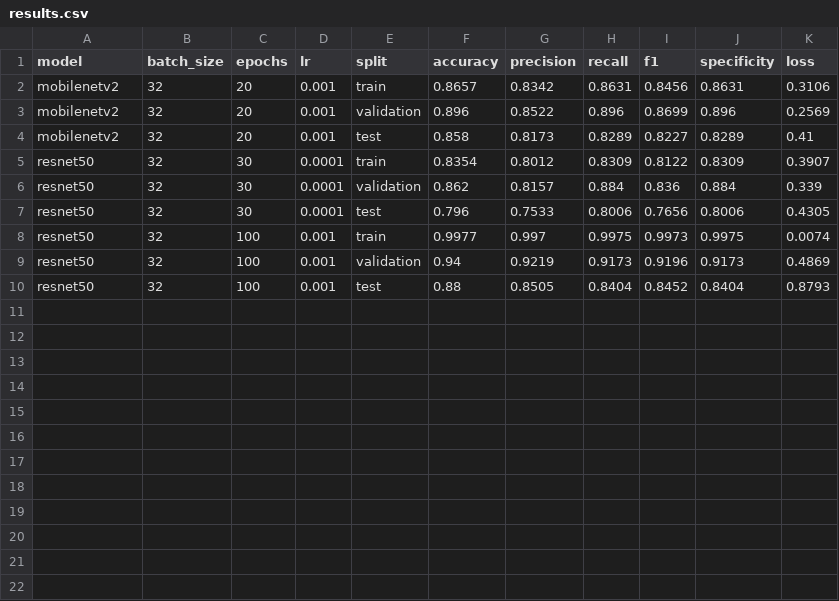
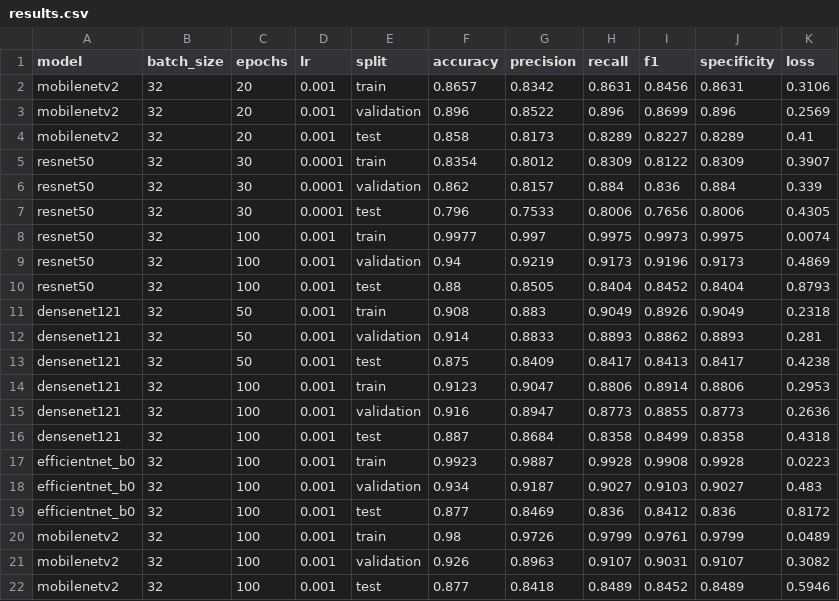
Before and after one commit to AnushtupGhosh5/Classification, a CSV file: outputs/results/results.csv, drawn as a sheet; the diff names each change by its address in the sheet, - before the commit and + after, or states it on an @@ line.

Commit message:
Testing of other models

```diff
--- a/outputs/results/results.csv
+++ b/outputs/results/results.csv
+row 11: densenet121 | 32 | 50 | 0.001 | train | 0.908 | 0.883 | 0.9049 | 0.8926 | 0.9049 | 0.2318
+row 12: densenet121 | 32 | 50 | 0.001 | validation | 0.914 | 0.8833 | 0.8893 | 0.8862 | 0.8893 | 0.281
+row 13: densenet121 | 32 | 50 | 0.001 | test | 0.875 | 0.8409 | 0.8417 | 0.8413 | 0.8417 | 0.4238
+row 14: densenet121 | 32 | 100 | 0.001 | train | 0.9123 | 0.9047 | 0.8806 | 0.8914 | 0.8806 | 0.2953
+row 15: densenet121 | 32 | 100 | 0.001 | validation | 0.916 | 0.8947 | 0.8773 | 0.8855 | 0.8773 | 0.2636
+row 16: densenet121 | 32 | 100 | 0.001 | test | 0.887 | 0.8684 | 0.8358 | 0.8499 | 0.8358 | 0.4318
+row 17: efficientnet_b0 | 32 | 100 | 0.001 | train | 0.9923 | 0.9887 | 0.9928 | 0.9908 | 0.9928 | 0.0223
+row 18: efficientnet_b0 | 32 | 100 | 0.001 | validation | 0.934 | 0.9187 | 0.9027 | 0.9103 | 0.9027 | 0.483
+row 19: efficientnet_b0 | 32 | 100 | 0.001 | test | 0.877 | 0.8469 | 0.836 | 0.8412 | 0.836 | 0.8172
+row 20: mobilenetv2 | 32 | 100 | 0.001 | train | 0.98 | 0.9726 | 0.9799 | 0.9761 | 0.9799 | 0.0489
+row 21: mobilenetv2 | 32 | 100 | 0.001 | validation | 0.926 | 0.8963 | 0.9107 | 0.9031 | 0.9107 | 0.3082
+row 22: mobilenetv2 | 32 | 100 | 0.001 | test | 0.877 | 0.8418 | 0.8489 | 0.8452 | 0.8489 | 0.5946
```
Also changed, not shown: 7 other files.
